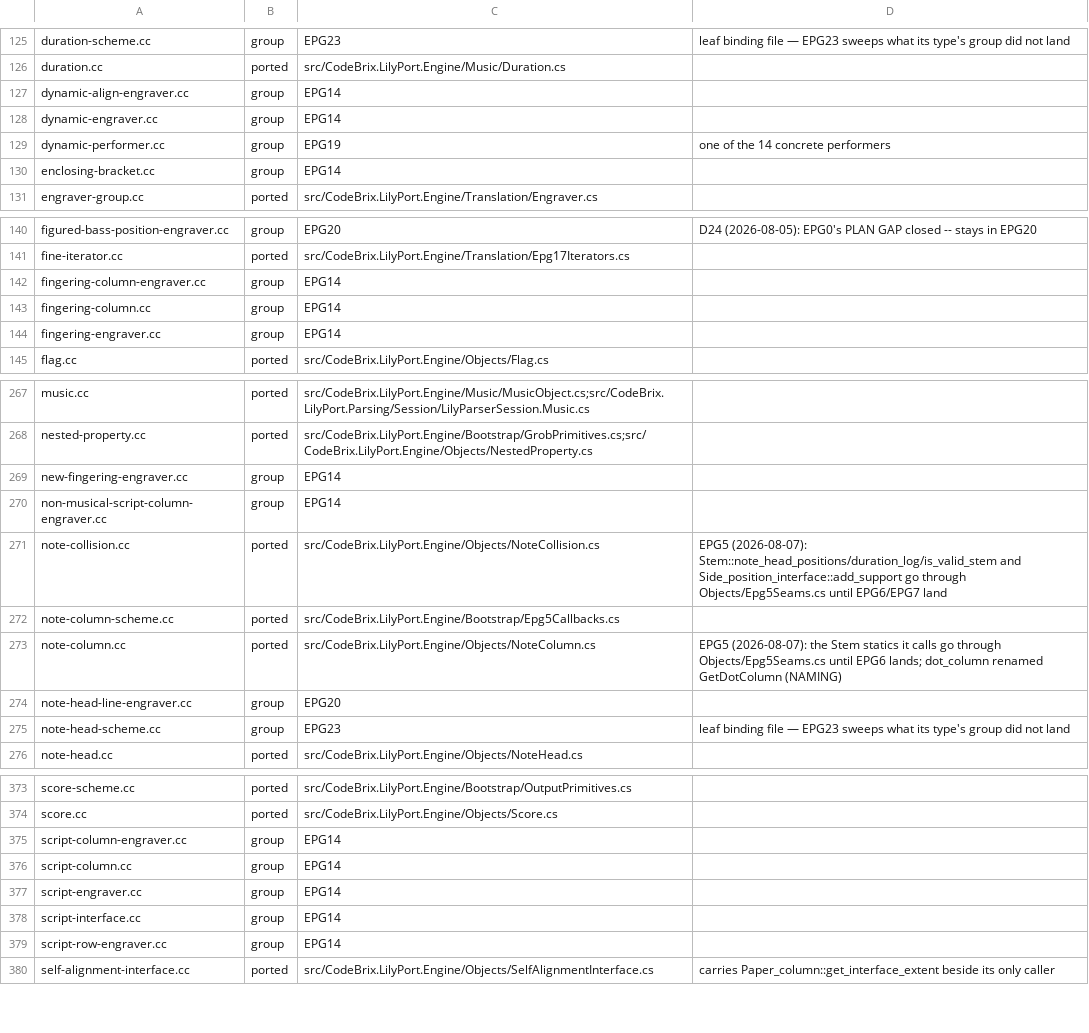
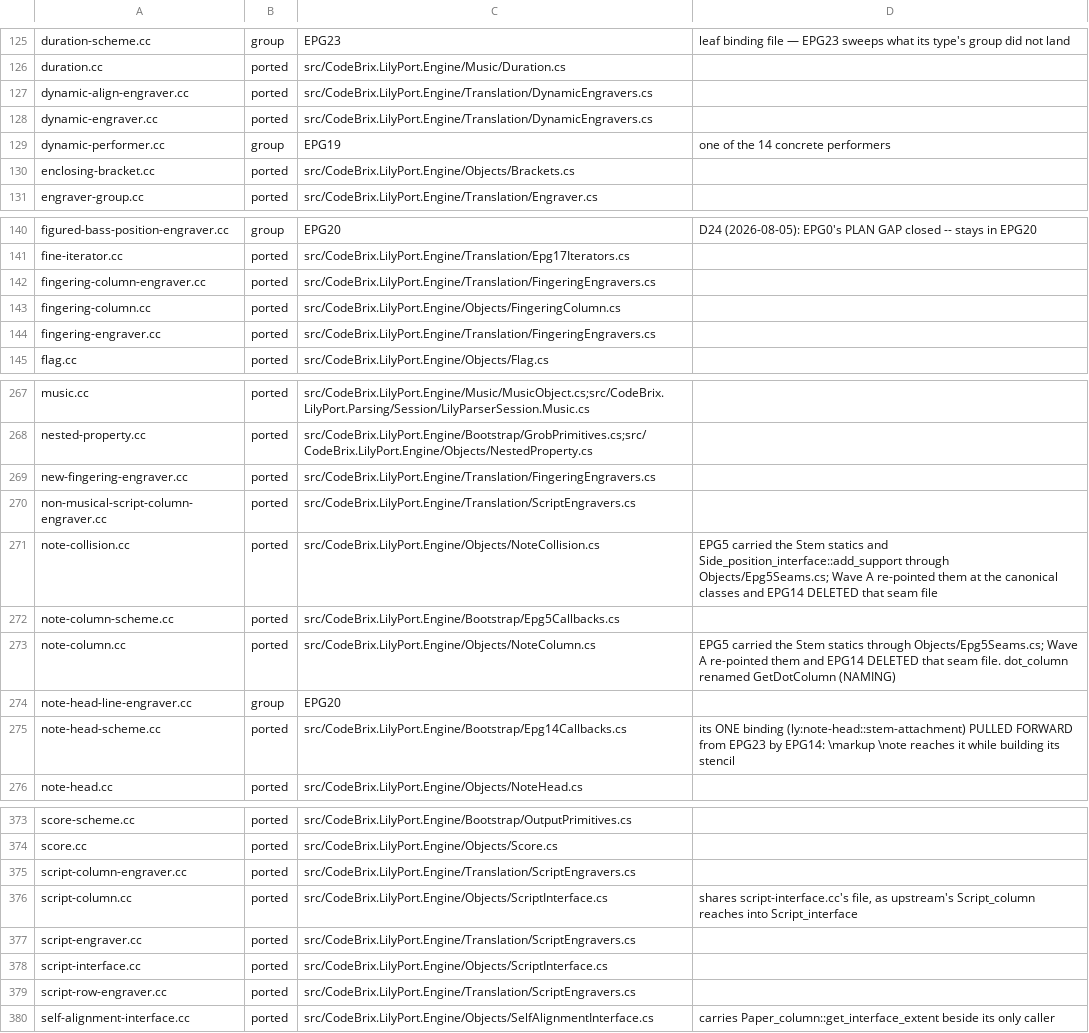
Before and after one commit to ellisnet/CodeBrix.Samples.Gpl3, a TSV file: CodeBrix.LilyPort/src/CodeBrix.LilyPort.Engine/lily-cc-ledger.tsv, drawn as a sheet; only a part is shown, gaps mark what is left out; the diff covers the shown part only.

```diff
--- a/CodeBrix.LilyPort/src/CodeBrix.LilyPort.Engine/lily-cc-ledger.tsv
+++ b/CodeBrix.LilyPort/src/CodeBrix.LilyPort.Engine/lily-cc-ledger.tsv
@@ -126,6 +126,6 @@ duration-scheme.cc	group	EPG23	leaf binding file — EPG23 sweeps what its type'
 duration.cc	ported	src/CodeBrix.LilyPort.Engine/Music/Duration.cs	
-dynamic-align-engraver.cc	group	EPG14	
-dynamic-engraver.cc	group	EPG14	
+dynamic-align-engraver.cc	ported	src/CodeBrix.LilyPort.Engine/Translation/DynamicEngravers.cs	
+dynamic-engraver.cc	ported	src/CodeBrix.LilyPort.Engine/Translation/DynamicEngravers.cs	
 dynamic-performer.cc	group	EPG19	one of the 14 concrete performers
-enclosing-bracket.cc	group	EPG14	
+enclosing-bracket.cc	ported	src/CodeBrix.LilyPort.Engine/Objects/Brackets.cs	
 engraver-group.cc	ported	src/CodeBrix.LilyPort.Engine/Translation/Engraver.cs	
@@ -141,5 +141,5 @@ figured-bass-position-engraver.cc	group	EPG20	D24 (2026-08-05): EPG0's PLAN GAP
 fine-iterator.cc	ported	src/CodeBrix.LilyPort.Engine/Translation/Epg17Iterators.cs	
-fingering-column-engraver.cc	group	EPG14	
-fingering-column.cc	group	EPG14	
-fingering-engraver.cc	group	EPG14	
+fingering-column-engraver.cc	ported	src/CodeBrix.LilyPort.Engine/Translation/FingeringEngravers.cs	
+fingering-column.cc	ported	src/CodeBrix.LilyPort.Engine/Objects/FingeringColumn.cs	
+fingering-engraver.cc	ported	src/CodeBrix.LilyPort.Engine/Translation/FingeringEngravers.cs	
 flag.cc	ported	src/CodeBrix.LilyPort.Engine/Objects/Flag.cs	
@@ -268,9 +268,9 @@ music.cc	ported	src/CodeBrix.LilyPort.Engine/Music/MusicObject.cs;src/CodeBrix.L
 nested-property.cc	ported	src/CodeBrix.LilyPort.Engine/Bootstrap/GrobPrimitives.cs;src/CodeBrix.LilyPort.Engine/Objects/NestedProperty.cs	
-new-fingering-engraver.cc	group	EPG14	
-non-musical-script-column-engraver.cc	group	EPG14	
-note-collision.cc	ported	src/CodeBrix.LilyPort.Engine/Objects/NoteCollision.cs	EPG5 (2026-08-07): Stem::note_head_positions/duration_log/is_valid_stem and Side_position_interface::add_support go through Objects/Epg5Seams.cs until EPG6/EPG7 land
+new-fingering-engraver.cc	ported	src/CodeBrix.LilyPort.Engine/Translation/FingeringEngravers.cs	
+non-musical-script-column-engraver.cc	ported	src/CodeBrix.LilyPort.Engine/Translation/ScriptEngravers.cs	
+note-collision.cc	ported	src/CodeBrix.LilyPort.Engine/Objects/NoteCollision.cs	EPG5 carried the Stem statics and Side_position_interface::add_support through Objects/Epg5Seams.cs; Wave A re-pointed them at the canonical classes and EPG14 DELETED that seam file
 note-column-scheme.cc	ported	src/CodeBrix.LilyPort.Engine/Bootstrap/Epg5Callbacks.cs	
-note-column.cc	ported	src/CodeBrix.LilyPort.Engine/Objects/NoteColumn.cs	EPG5 (2026-08-07): the Stem statics it calls go through Objects/Epg5Seams.cs until EPG6 lands; dot_column renamed GetDotColumn (NAMING)
+note-column.cc	ported	src/CodeBrix.LilyPort.Engine/Objects/NoteColumn.cs	EPG5 carried the Stem statics through Objects/Epg5Seams.cs; Wave A re-pointed them and EPG14 DELETED that seam file. dot_column renamed GetDotColumn (NAMING)
 note-head-line-engraver.cc	group	EPG20	
-note-head-scheme.cc	group	EPG23	leaf binding file — EPG23 sweeps what its type's group did not land
+note-head-scheme.cc	ported	src/CodeBrix.LilyPort.Engine/Bootstrap/Epg14Callbacks.cs	its ONE binding (ly:note-head::stem-attachment) PULLED FORWARD from EPG23 by EPG14: \markup \note reaches it while building its stencil
 note-head.cc	ported	src/CodeBrix.LilyPort.Engine/Objects/NoteHead.cs	
@@ -374,7 +374,7 @@ score-scheme.cc	ported	src/CodeBrix.LilyPort.Engine/Bootstrap/OutputPrimitives.c
 score.cc	ported	src/CodeBrix.LilyPort.Engine/Objects/Score.cs	
-script-column-engraver.cc	group	EPG14	
-script-column.cc	group	EPG14	
-script-engraver.cc	group	EPG14	
-script-interface.cc	group	EPG14	
-script-row-engraver.cc	group	EPG14	
+script-column-engraver.cc	ported	src/CodeBrix.LilyPort.Engine/Translation/ScriptEngravers.cs	
+script-column.cc	ported	src/CodeBrix.LilyPort.Engine/Objects/ScriptInterface.cs	shares script-interface.cc's file, as upstream's Script_column reaches into Script_interface
+script-engraver.cc	ported	src/CodeBrix.LilyPort.Engine/Translation/ScriptEngravers.cs	
+script-interface.cc	ported	src/CodeBrix.LilyPort.Engine/Objects/ScriptInterface.cs	
+script-row-engraver.cc	ported	src/CodeBrix.LilyPort.Engine/Translation/ScriptEngravers.cs	
 self-alignment-interface.cc	ported	src/CodeBrix.LilyPort.Engine/Objects/SelfAlignmentInterface.cs	carries Paper_column::get_interface_extent beside its only caller
```
Also changed, not shown: 55 edited cells elsewhere in this file, 59 other files.
